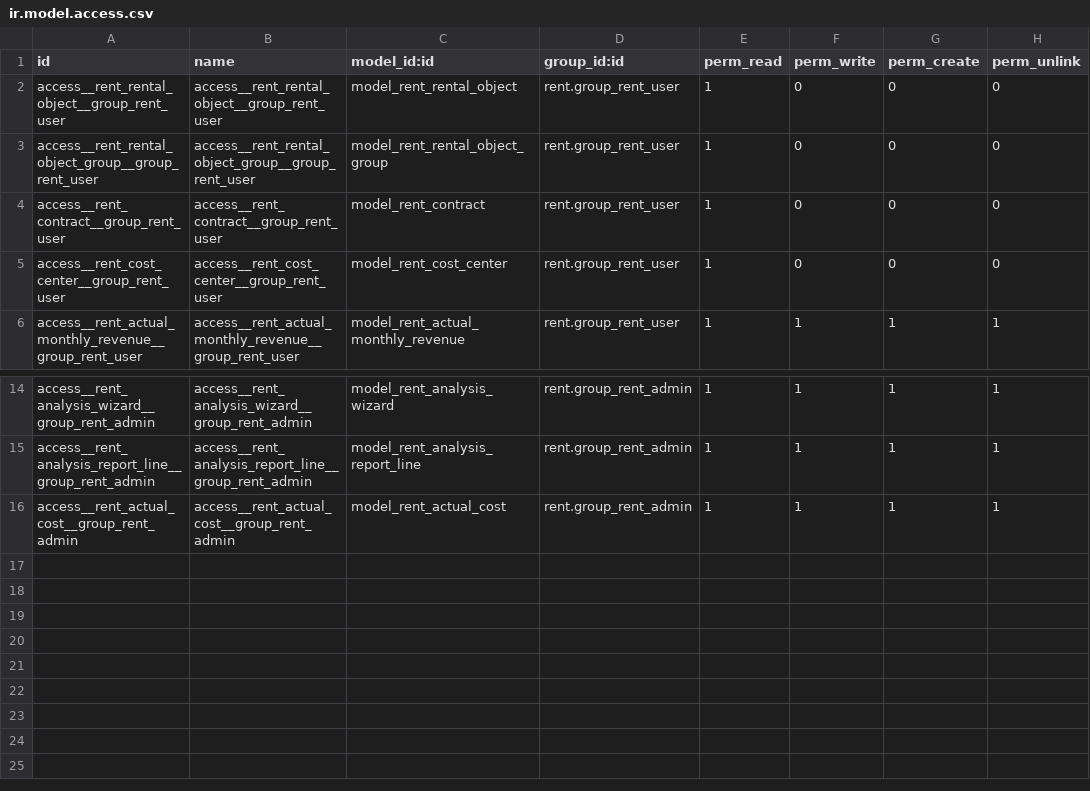
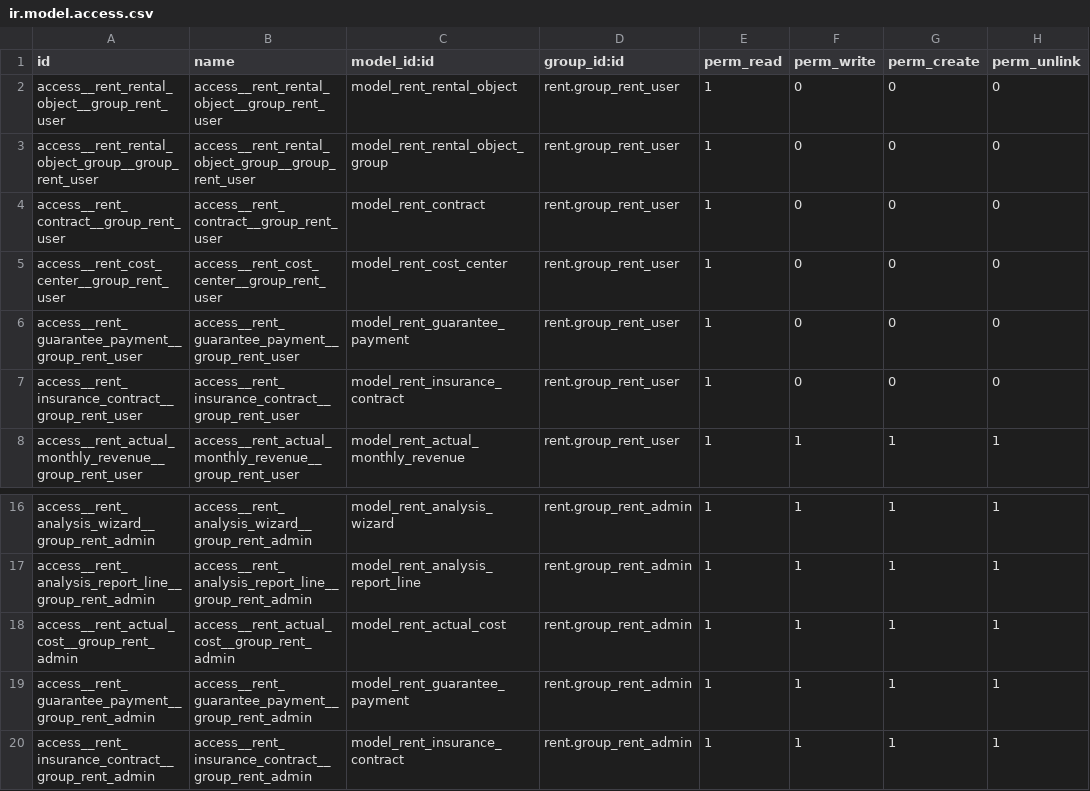
Before and after one commit to mykytok/odoo_apps_public, a CSV file: rent/security/ir.model.access.csv, drawn as a sheet; only a part is shown, gaps mark what is left out.

```diff
--- a/rent/security/ir.model.access.csv
+++ b/rent/security/ir.model.access.csv
@@ -5,2 +5,4 @@ access__rent_contract__group_rent_user,access__rent_contract__group_rent_user,mo
 access__rent_cost_center__group_rent_user,access__rent_cost_center__group_rent_user,model_rent_cost_center,rent.group_rent_user,1,0,0,0
+access__rent_guarantee_payment__group_rent_user,access__rent_guarantee_payment__group_rent_user,model_rent_guarantee_payment,rent.group_rent_user,1,0,0,0
+access__rent_insurance_contract__group_rent_user,access__rent_insurance_contract__group_rent_user,model_rent_insurance_contract,rent.group_rent_user,1,0,0,0
 access__rent_actual_monthly_revenue__group_rent_user,access__rent_actual_monthly_revenue__group_rent_user,model_rent_actual_monthly_revenue,rent.group_rent_user,1,1,1,1
@@ -16 +18,3 @@ access__rent_analysis_report_line__group_rent_admin,access__rent_analysis_report
 access__rent_actual_cost__group_rent_admin,access__rent_actual_cost__group_rent_admin,model_rent_actual_cost,rent.group_rent_admin,1,1,1,1
+access__rent_guarantee_payment__group_rent_admin,access__rent_guarantee_payment__group_rent_admin,model_rent_guarantee_payment,rent.group_rent_admin,1,1,1,1
+access__rent_insurance_contract__group_rent_admin,access__rent_insurance_contract__group_rent_admin,model_rent_insurance_contract,rent.group_rent_admin,1,1,1,1
```
Also changed, not shown: 12 other files.
